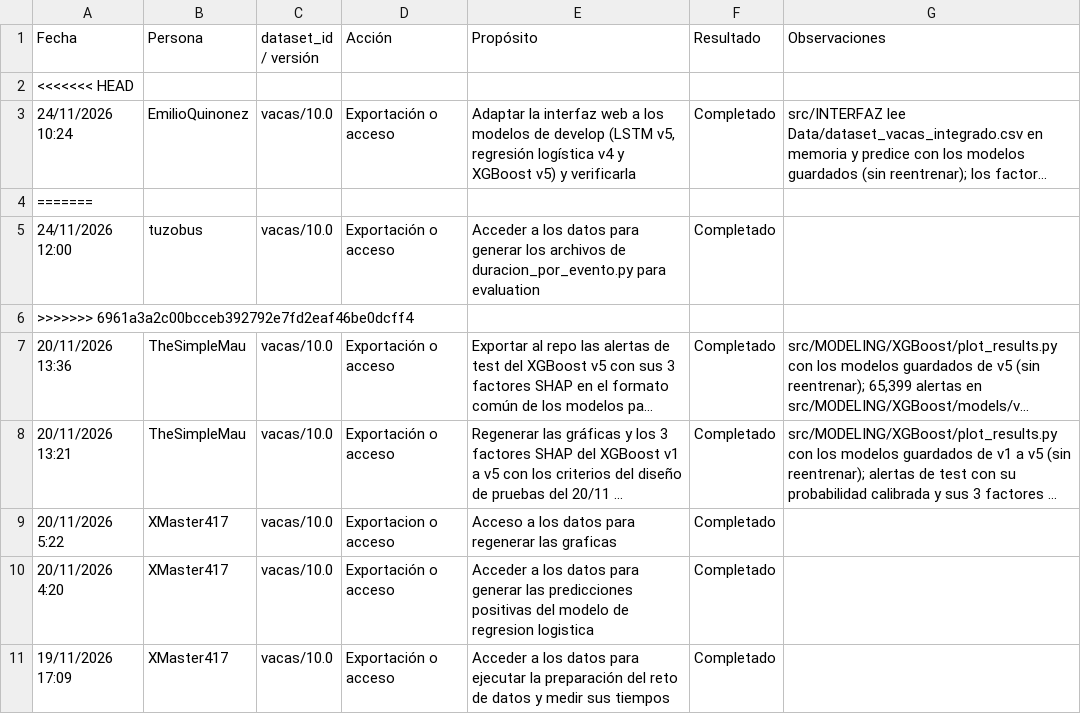
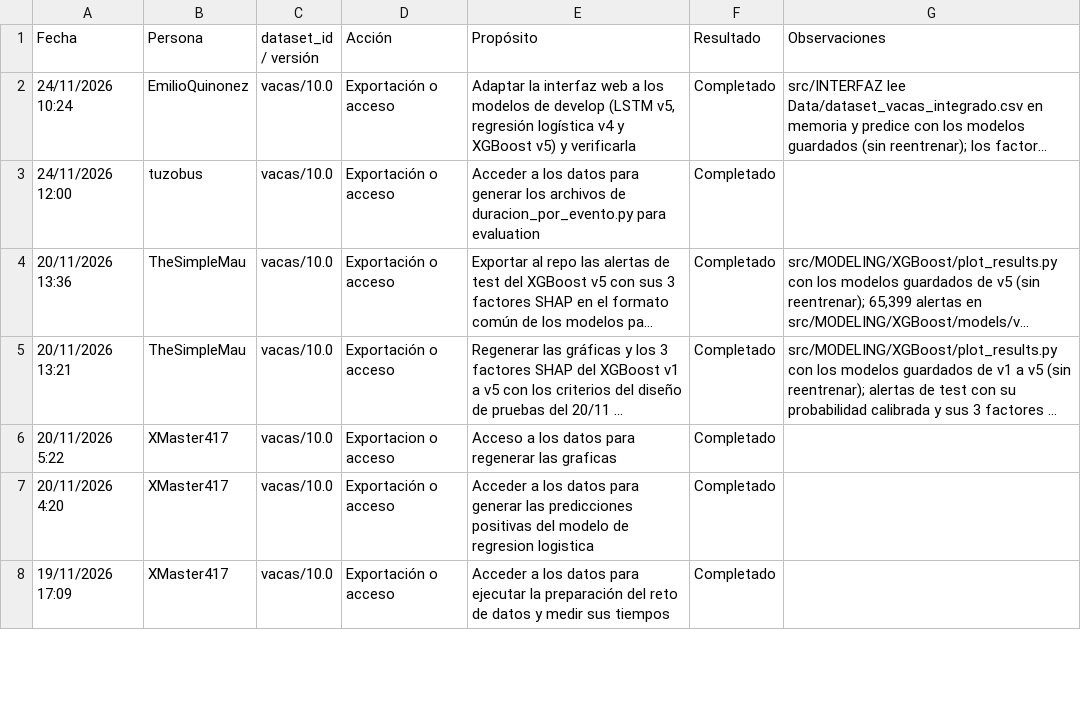
Before and after one commit to EmilioQuinonez/VACAS_IA, a CSV file: docs/data_audit_logs.csv, drawn as a sheet; only a part is shown; long unchanged cells end in …; the diff names each change by its address in the sheet, - before the commit and + after, or states it on an @@ line.

Commit message:
merge con develop.

```diff
--- a/docs/data_audit_logs.csv
+++ b/docs/data_audit_logs.csv
-row 2: <<<<<<< HEAD
-row 4: =======
-row 6: >>>>>>> 6961a3a2c00bcceb392792e7fd2eaf46be0dcff4
```
